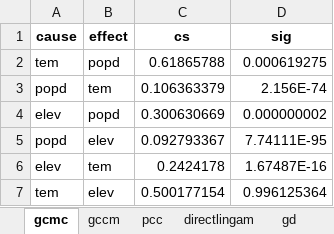
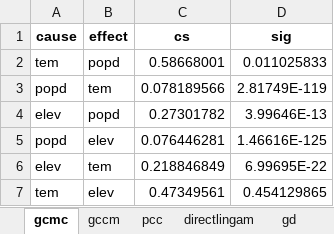
Before and after one commit to SpatLyu/GCMC, an Excel workbook: gcmc_data_codes/Case of population density study/Case of population density study.xlsx, sheet gcmc, drawn as a sheet; values as stored, in another font and other column widths than the file's, no borders; the diff names each change by its address in the sheet, - before the commit and + after, or states it on an @@ line.

Commit message:
update popd case study

```diff
--- a/gcmc_data_codes/Case of population density study/Case of population density study.xlsx (sheet gcmc)
+++ b/gcmc_data_codes/Case of population density study/Case of population density study.xlsx (sheet gcmc)
-C2 (cs): 0.61865788
+C2 (cs): 0.58668001
-D2 (sig): 0.000619275
+D2 (sig): 0.011025833
-C3 (cs): 0.106363379
+C3 (cs): 0.078189566
-D3 (sig): 2.156E-74
+D3 (sig): 2.81749E-119
-C4 (cs): 0.300630669
+C4 (cs): 0.27301782
-D4 (sig): 0.000000002
+D4 (sig): 3.99646E-13
-C5 (cs): 0.092793367
+C5 (cs): 0.076446281
-D5 (sig): 7.74111E-95
+D5 (sig): 1.46616E-125
-C6 (cs): 0.2424178
+C6 (cs): 0.218846849
-D6 (sig): 1.67487E-16
+D6 (sig): 6.99695E-22
-C7 (cs): 0.500177154
+C7 (cs): 0.47349561
-D7 (sig): 0.996125364
+D7 (sig): 0.454129865
```
Also changed, not shown: sheet gccm.
